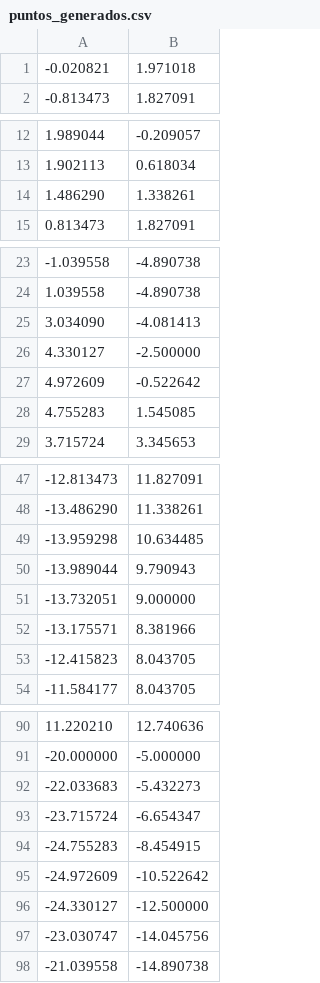
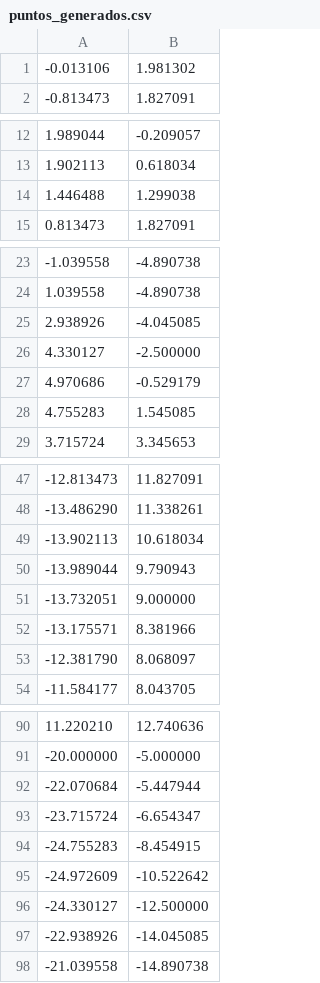
Before and after one commit to AlvaroAlhama/Clustering-con-incertidumbre, a CSV file: Codigo/Data/puntos_generados.csv, drawn as a sheet; only a part is shown, gaps mark what is left out; the diff covers the shown part only.

Commit message:
Codigo Finiquitao

```diff
--- a/Codigo/Data/puntos_generados.csv
+++ b/Codigo/Data/puntos_generados.csv
@@ -1,2 +1,2 @@
--0.020821,1.971018
+-0.013106,1.981302
 -0.813473,1.827091
@@ -13,3 +13,3 @@
 1.902113,0.618034
-1.486290,1.338261
+1.446488,1.299038
 0.813473,1.827091
@@ -24,5 +24,5 @@
 1.039558,-4.890738
-3.034090,-4.081413
+2.938926,-4.045085
 4.330127,-2.500000
-4.972609,-0.522642
+4.970686,-0.529179
 4.755283,1.545085
@@ -48,3 +48,3 @@
 -13.486290,11.338261
--13.959298,10.634485
+-13.902113,10.618034
 -13.989044,9.790943
@@ -52,3 +52,3 @@
 -13.175571,8.381966
--12.415823,8.043705
+-12.381790,8.068097
 -11.584177,8.043705
@@ -91,3 +91,3 @@
 -20.000000,-5.000000
--22.033683,-5.432273
+-22.070684,-5.447944
 -23.715724,-6.654347
@@ -96,3 +96,3 @@
 -24.330127,-12.500000
--23.030747,-14.045756
+-22.938926,-14.045085
 -21.039558,-14.890738
```
Also changed, not shown: 6 added rows and 6 removed rows elsewhere in this file, 6 other files.
